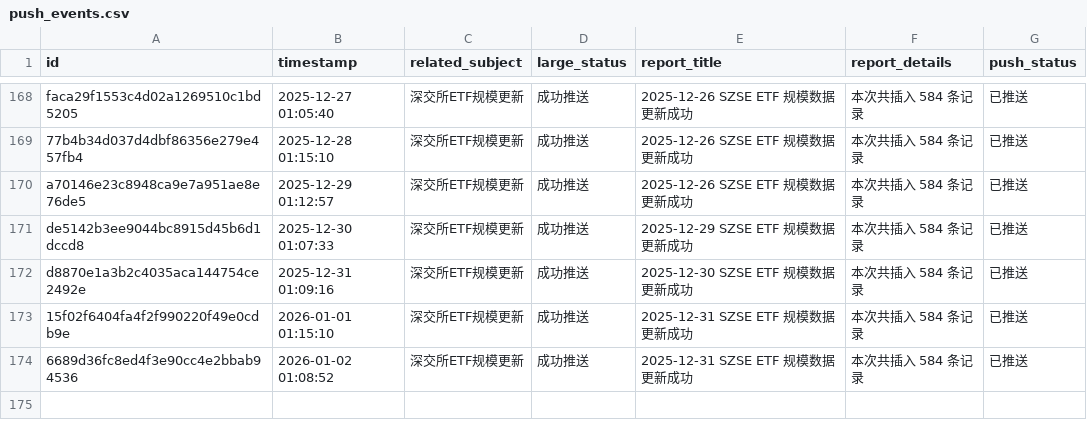
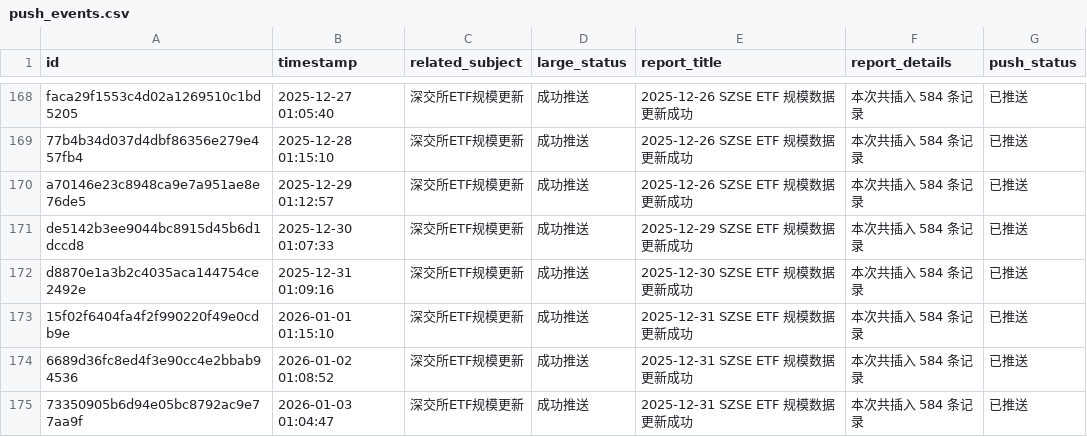
Before and after one commit to cmdSTARMO/cmdstar.github.io, a CSV file: auto_files/push_related/data/push_events.csv, drawn as a sheet; only a part is shown, gaps mark what is left out.

```diff
--- a/auto_files/push_related/data/push_events.csv
+++ b/auto_files/push_related/data/push_events.csv
@@ -174 +174,2 @@ d8870e1a3b2c4035aca144754ce2492e,2025-12-31 01:09:16,深交所ETF规模更新,
 6689d36fc8ed4f3e90cc4e2bbab94536,2026-01-02 01:08:52,深交所ETF规模更新,成功推送,2025-12-31 SZSE ETF 规模数据更新成功,本次共插入 584 条记录,已推送
+73350905b6d94e05bc8792ac9e77aa9f,2026-01-03 01:04:47,深交所ETF规模更新,成功推送,2025-12-31 SZSE ETF 规模数据更新成功,本次共插入 584 条记录,已推送
```
Also changed, not shown: 1 other file.
